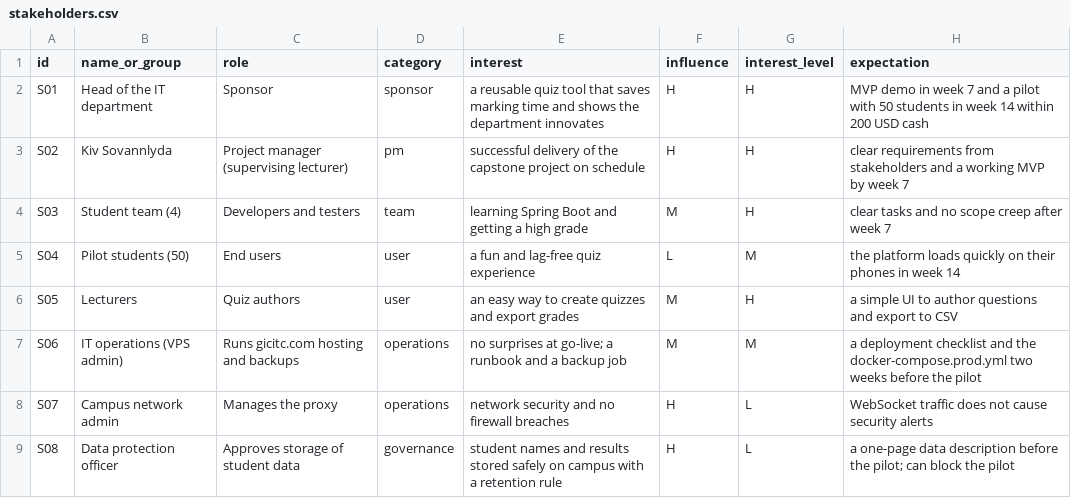
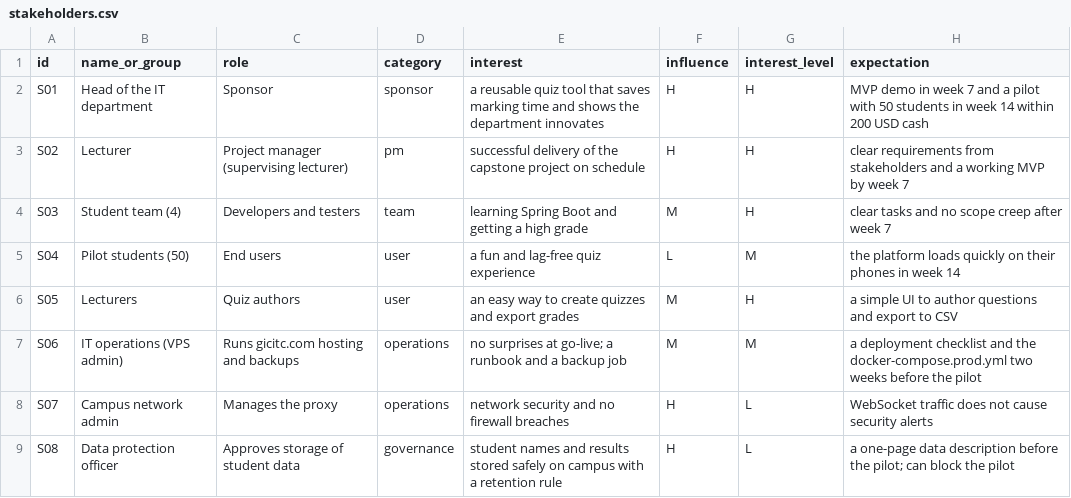
Before and after one commit to SovannlydaKiv/pm-plan-KivSovannlyda, a CSV file: lab01/stakeholders.csv, drawn as a sheet.

Commit message:
updates

```diff
--- a/lab01/stakeholders.csv
+++ b/lab01/stakeholders.csv
@@ -2,3 +2,3 @@ id,name_or_group,role,category,interest,influence,interest_level,expectation
 S01,Head of the IT department,Sponsor,sponsor,a reusable quiz tool that saves marking time and shows the department innovates,H,H,MVP demo in week 7 and a pilot with 50 students in week 14 within 200 USD cash
-S02,Kiv Sovannlyda,Project manager (supervising lecturer),pm,successful delivery of the capstone project on schedule,H,H,clear requirements from stakeholders and a working MVP by week 7
+S02,Lecturer,Project manager (supervising lecturer),pm,successful delivery of the capstone project on schedule,H,H,clear requirements from stakeholders and a working MVP by week 7
 S03,Student team (4),Developers and testers,team,learning Spring Boot and getting a high grade,M,H,clear tasks and no scope creep after week 7
```
